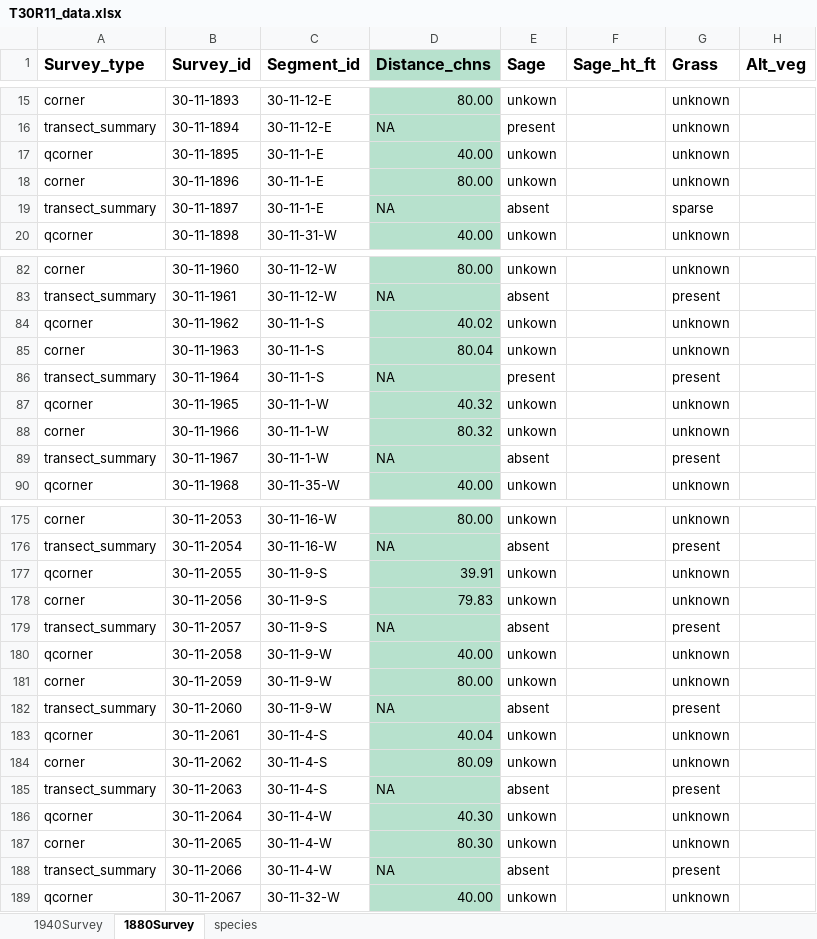
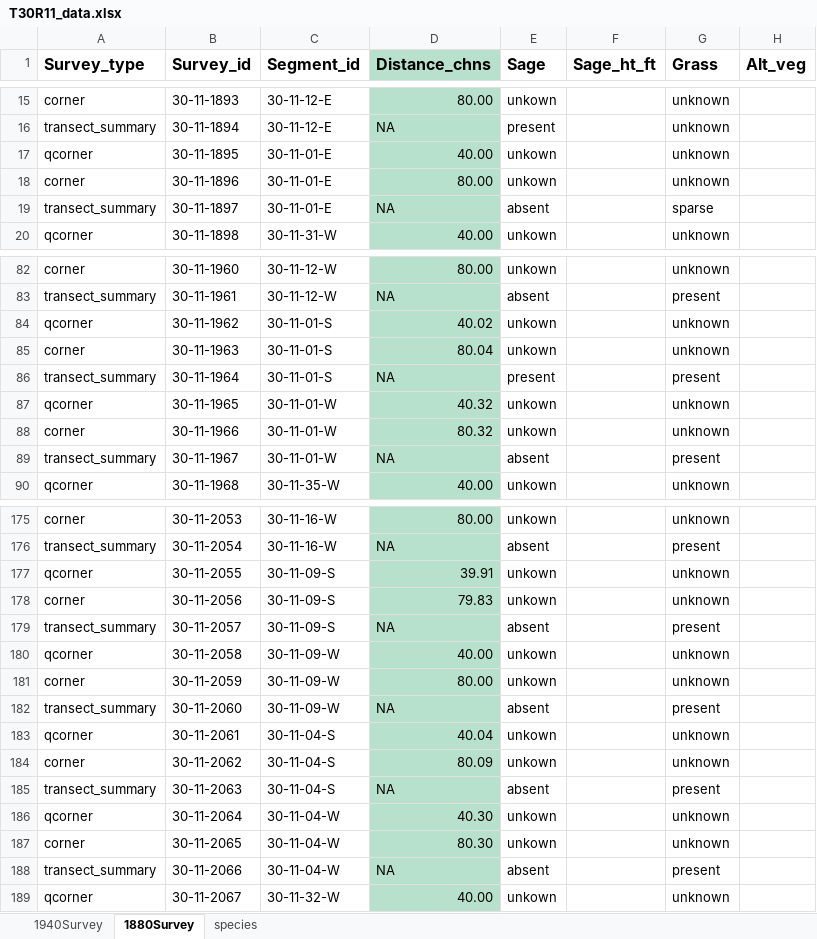
Before and after one commit to stevensjt/Sage_GLO, an Excel workbook: data/T30R11_data.xlsx, sheet 1880Survey, drawn as a sheet; only a part is shown, gaps mark what is left out; values as stored, in another font and other column widths than the file's, no borders; the diff covers the shown part only; the diff names each change by its address in the sheet, - before the commit and + after, or states it on an @@ line.

```diff
--- a/data/T30R11_data.xlsx (sheet 1880Survey)
+++ b/data/T30R11_data.xlsx (sheet 1880Survey)
-C17:C19 (Segment_id): 30-11-1-E
+C17:C19 (Segment_id): 30-11-01-E
-C84:C86 (Segment_id): 30-11-1-S
+C84:C86 (Segment_id): 30-11-01-S
-C87:C89 (Segment_id): 30-11-1-W
+C87:C89 (Segment_id): 30-11-01-W
-C177:C179 (Segment_id): 30-11-9-S
+C177:C179 (Segment_id): 30-11-09-S
-C180:C182 (Segment_id): 30-11-9-W
+C180:C182 (Segment_id): 30-11-09-W
-C183:C185 (Segment_id): 30-11-4-S
+C183:C185 (Segment_id): 30-11-04-S
-C186:C188 (Segment_id): 30-11-4-W
+C186:C188 (Segment_id): 30-11-04-W
```
Also changed, not shown: 36 edited cells elsewhere in this sheet, sheet 1940Survey.
